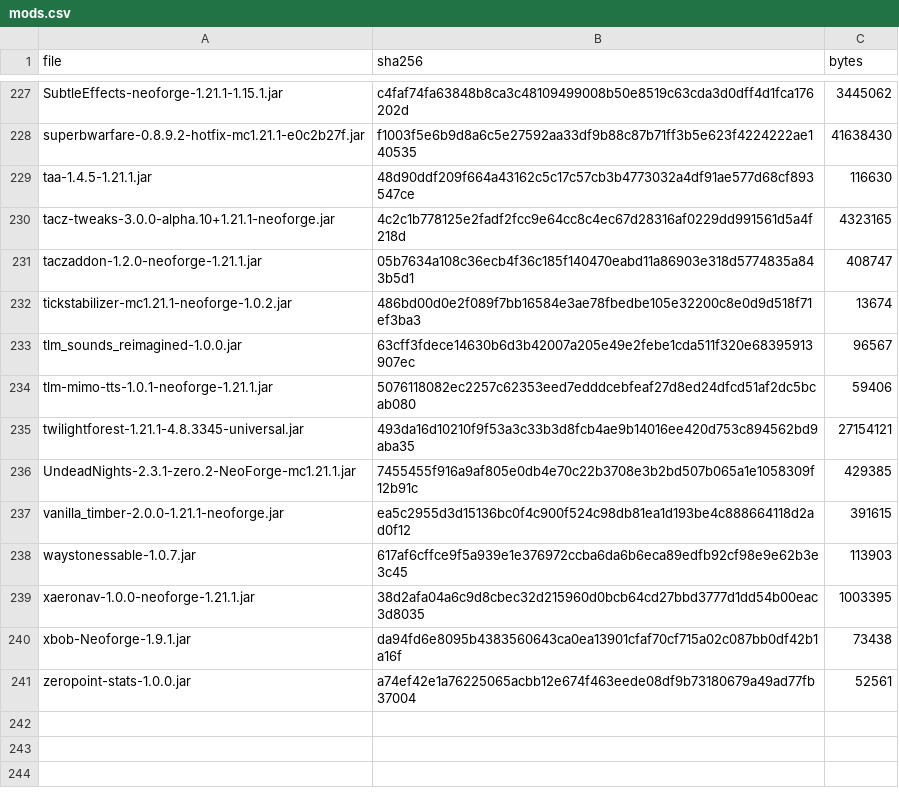
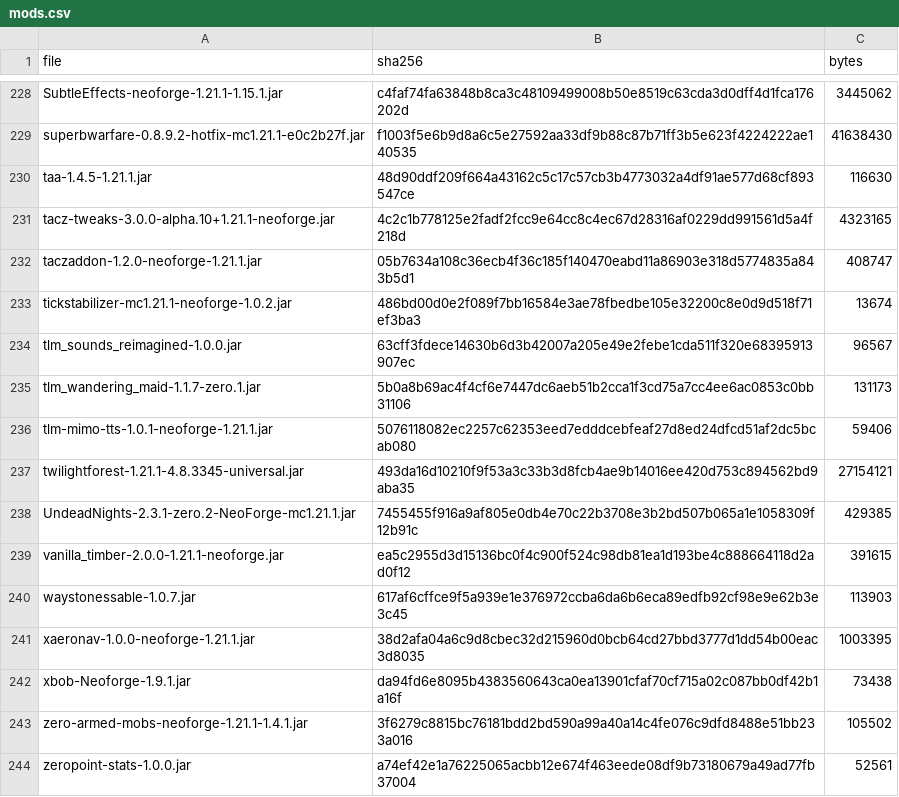
Before and after one commit to xunfin-akatsuki/crosshair-zero-server, a CSV file: mods/mods.csv, drawn as a sheet; only a part is shown, gaps mark what is left out; the diff covers the shown part only.

```diff
--- a/mods/mods.csv
+++ b/mods/mods.csv
@@ -233,2 +234,3 @@
 "tlm_sounds_reimagined-1.0.0.jar","63cff3fdece14630b6d3b42007a205e49e2febe1cda511f320e68395913907ec","96567"
+"tlm_wandering_maid-1.1.7-zero.1.jar","5b0a8b69ac4f4cf6e7447dc6aeb51b2cca1f3cd75a7cc4ee6ac0853c0bb31106","131173"
 "tlm-mimo-tts-1.0.1-neoforge-1.21.1.jar","5076118082ec2257c62353eed7edddcebfeaf27d8ed24dfcd51af2dc5bcab080","59406"
@@ -240,2 +242,3 @@
 "xbob-Neoforge-1.9.1.jar","da94fd6e8095b4383560643ca0ea13901cfaf70cf715a02c087bb0df42b1a16f","73438"
+"zero-armed-mobs-neoforge-1.21.1-1.4.1.jar","3f6279c8815bc76181bdd2bd590a99a40a14c4fe076c9dfd8488e51bb233a016","105502"
 "zeropoint-stats-1.0.0.jar","a74ef42e1a76225065acbb12e674f463eede08df9b73180679a49ad77fb37004","52561"
```
Also changed, not shown: 11 added rows and 10 removed rows elsewhere in this file, 40 other files.
